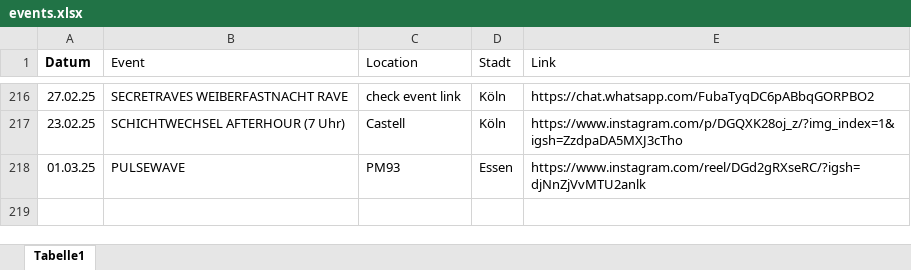
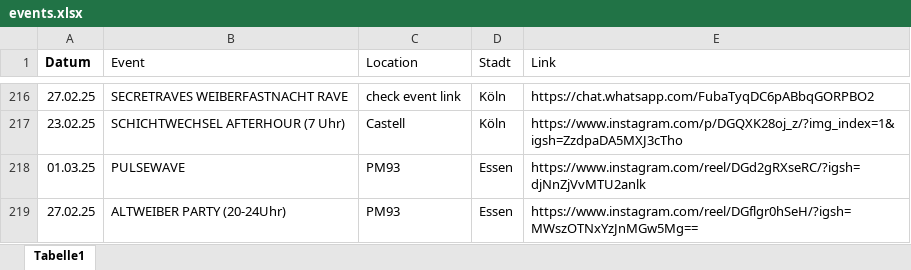
Before and after one commit to rafaelthetrue/rafaelthetrue.github.io, an Excel workbook: events.xlsx, sheet Tabelle1, drawn as a sheet; only a part is shown, gaps mark what is left out; values as stored, in another font and other column widths than the file's, no borders; the diff names each change by its address in the sheet, - before the commit and + after, or states it on an @@ line.

Commit message:
Add files via upload

```diff
--- a/events.xlsx (sheet Tabelle1)
+++ b/events.xlsx (sheet Tabelle1)
+row 219: 27.02.25 | ALTWEIBER PARTY (20-24Uhr) | PM93 | Essen | https://www.instagram.com/reel/DGflgr0hSeH/?igsh=MWszOTNxYzJnMGw5Mg==
```
